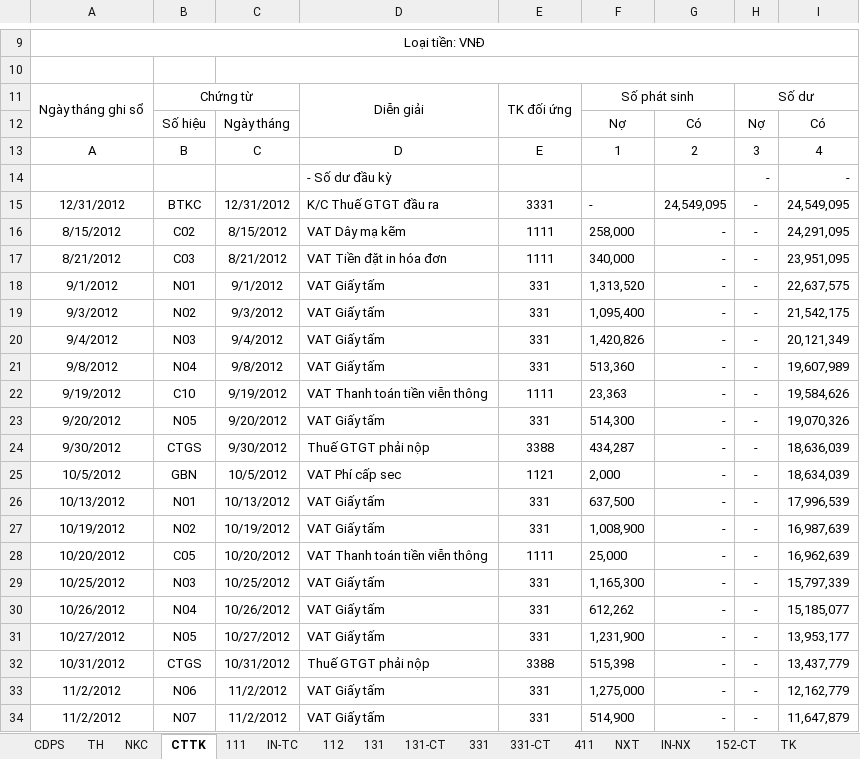
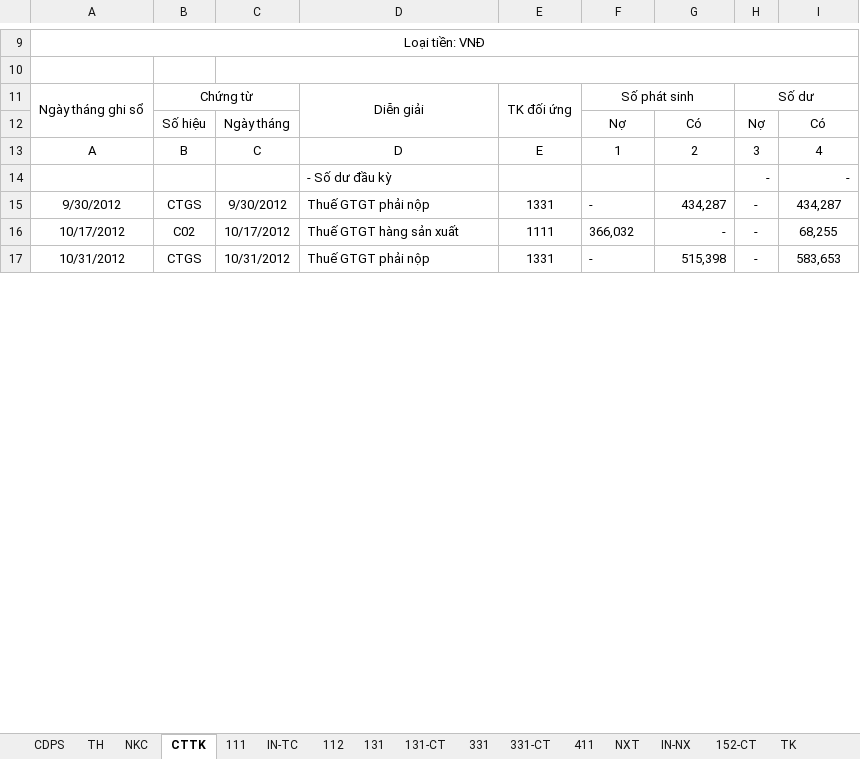
Before and after one commit to vuphuong11/KIM-DUNG-PHAT, an Excel workbook: SO SACH/3702076037/2012/NKSC - 12.xlsx, sheet CTTK, drawn as a sheet; only a part is shown, gaps mark what is left out; values as stored, in another font and other column widths than the file's, no borders; removed rows and columns are numbered as before the commit, all else as after; the diff covers the shown part only; the diff names each change by its address in the sheet, - before the commit and + after, or states it on an @@ line.

```diff
--- a/SO SACH/3702076037/2012/NKSC - 12.xlsx (sheet CTTK)
+++ b/SO SACH/3702076037/2012/NKSC - 12.xlsx (sheet CTTK)
-row 15: 12/31/2012 | BTKC | 12/31/2012 | K/C Thuế GTGT đầu ra | 3331 | - | 24,549,095 | - | 24,549,095
-row 16: 8/15/2012 | C02 | 8/15/2012 | VAT Dây mạ kẽm | 1111 | 258,000 | - | - | 24,291,095
-row 17: 8/21/2012 | C03 | 8/21/2012 | VAT Tiền đặt in hóa đơn | 1111 | 340,000 | - | - | 23,951,095
-row 18: 9/1/2012 | N01 | 9/1/2012 | VAT Giấy tấm | 331 | 1,313,520 | - | - | 22,637,575
-row 19: 9/3/2012 | N02 | 9/3/2012 | VAT Giấy tấm | 331 | 1,095,400 | - | - | 21,542,175
-row 20: 9/4/2012 | N03 | 9/4/2012 | VAT Giấy tấm | 331 | 1,420,826 | - | - | 20,121,349
-row 21: 9/8/2012 | N04 | 9/8/2012 | VAT Giấy tấm | 331 | 513,360 | - | - | 19,607,989
-row 22: 9/19/2012 | C10 | 9/19/2012 | VAT Thanh toán tiền viễn thông | 1111 | 23,363 | - | - | 19,584,626
-row 23: 9/20/2012 | N05 | 9/20/2012 | VAT Giấy tấm | 331 | 514,300 | - | - | 19,070,326
-E15: 3388
+E15: 1331
-F15: 434,287
+F15: -
-G15: -
+G15: 434,287
-I15: 18,636,039
+I15: 434,287
-row 25: 10/5/2012 | GBN | 10/5/2012 | VAT Phí cấp sec | 1121 | 2,000 | - | - | 18,634,039
-row 26: 10/13/2012 | N01 | 10/13/2012 | VAT Giấy tấm | 331 | 637,500 | - | - | 17,996,539
-row 27: 10/19/2012 | N02 | 10/19/2012 | VAT Giấy tấm | 331 | 1,008,900 | - | - | 16,987,639
-row 28: 10/20/2012 | C05 | 10/20/2012 | VAT Thanh toán tiền viễn thông | 1111 | 25,000 | - | - | 16,962,639
-row 29: 10/25/2012 | N03 | 10/25/2012 | VAT Giấy tấm | 331 | 1,165,300 | - | - | 15,797,339
-row 30: 10/26/2012 | N04 | 10/26/2012 | VAT Giấy tấm | 331 | 612,262 | - | - | 15,185,077
-row 31: 10/27/2012 | N05 | 10/27/2012 | VAT Giấy tấm | 331 | 1,231,900 | - | - | 13,953,177
+row 16: 10/17/2012 | C02 | 10/17/2012 | Thuế GTGT hàng sản xuất | 1111 | 366,032 | - | - | 68,255
-E17: 3388
+E17: 1331
-F17: 515,398
+F17: -
-G17: -
+G17: 515,398
-I17: 13,437,779
+I17: 583,653
-row 33: 11/2/2012 | N06 | 11/2/2012 | VAT Giấy tấm | 331 | 1,275,000 | - | - | 12,162,779
-row 34: 11/2/2012 | N07 | 11/2/2012 | VAT Giấy tấm | 331 | 514,900 | - | - | 11,647,879
```
Also changed, not shown: 32 added rows, 15 removed rows and 16 edited cells elsewhere in this sheet, sheet TH, sheet 111, sheet 642, sheet BTGT, sheet NKC, sheet 632, 10 more sheets, other sheet tabs, formulas that keep their value, hidden cells, 4 other files.
